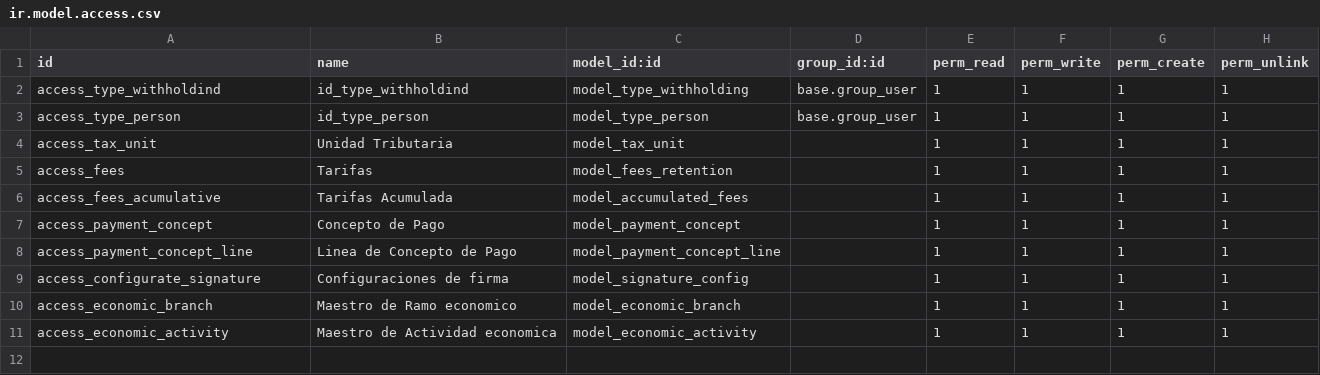
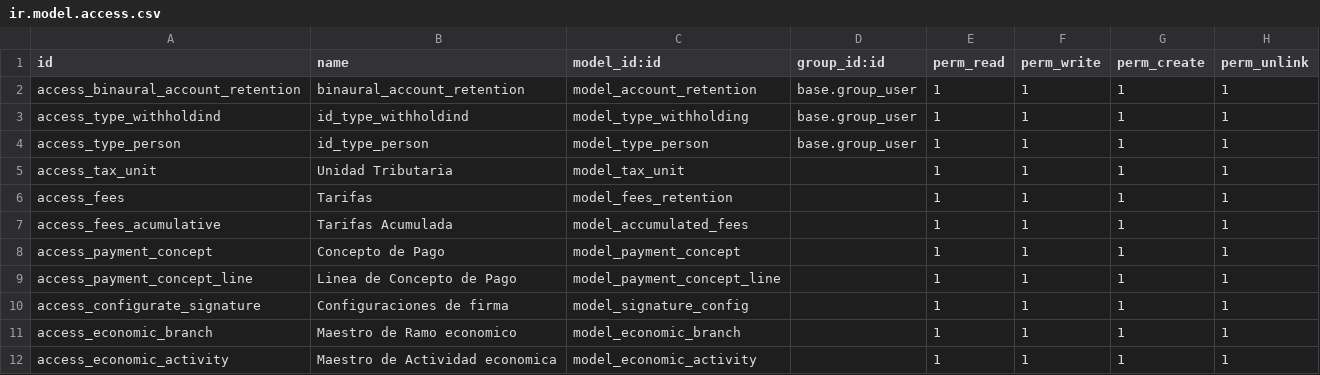
Before and after one commit to binaural-dev/odoo-venezuela, a CSV file: integra/binaural_payment_extension/security/ir.model.access.csv, drawn as a sheet.

```diff
--- a/integra/binaural_payment_extension/security/ir.model.access.csv
+++ b/integra/binaural_payment_extension/security/ir.model.access.csv
@@ -1,2 +1,3 @@
 id,name,model_id:id,group_id:id,perm_read,perm_write,perm_create,perm_unlink
+access_binaural_account_retention,binaural_account_retention,model_account_retention,base.group_user,1,1,1,1
 access_type_withholdind,id_type_withholdind,model_type_withholding,base.group_user,1,1,1,1
```
Also changed, not shown: 15 other files.
